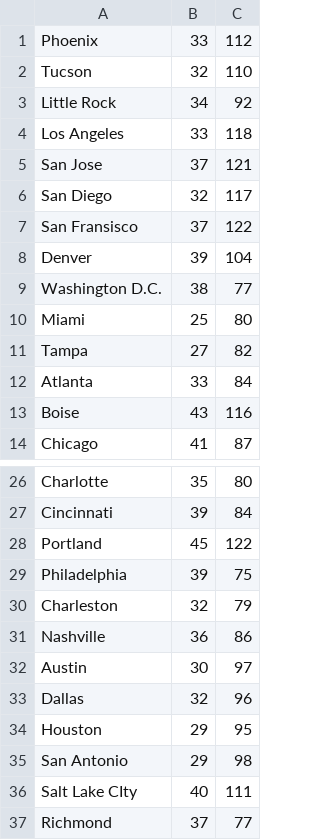
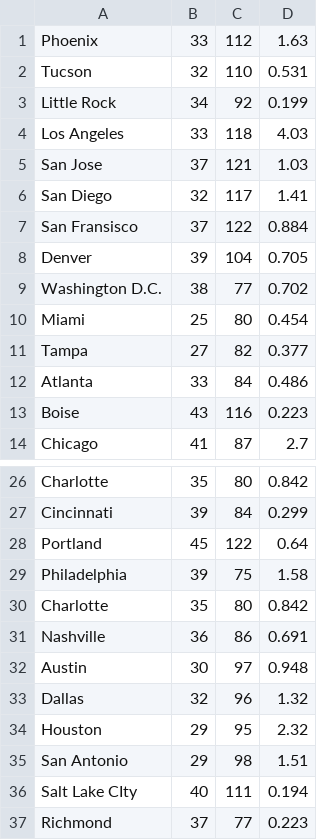
Before and after one commit to ES2Spring2019-ComputinginEngineering/final-project-final-megabrett, a CSV file: Latitude and Longitude of major us cities.csv, drawn as a sheet; only a part is shown, gaps mark what is left out; removed rows and columns are numbered as before the commit, all else as after; the diff names each change by its address in the sheet, - before the commit and + after, or states it on an @@ line.

Commit message:
Data Parsing and Pop Data W/o City Name Array

```diff
--- a/Latitude and Longitude of major us cities.csv
+++ b/Latitude and Longitude of major us cities.csv
+column D, rows 1-14: 1.63 | 0.531 | 0.199 | 4.03 | 1.03 | 1.41 | 0.884 | 0.705 | 0.702 | 0.454 | 0.377 | 0.486 | 0.223 | 2.7; rows 26-29: 0.842 | 0.299 | 0.64 | 1.58; rows 31-37: 0.691 | 0.948 | 1.32 | 2.32 | 1.51 | 0.194 | 0.223
-row 30: Charleston | 32 | 79
+row 30: Charlotte | 35 | 80 | 0.842
```
Also changed, not shown: 1 other file.
